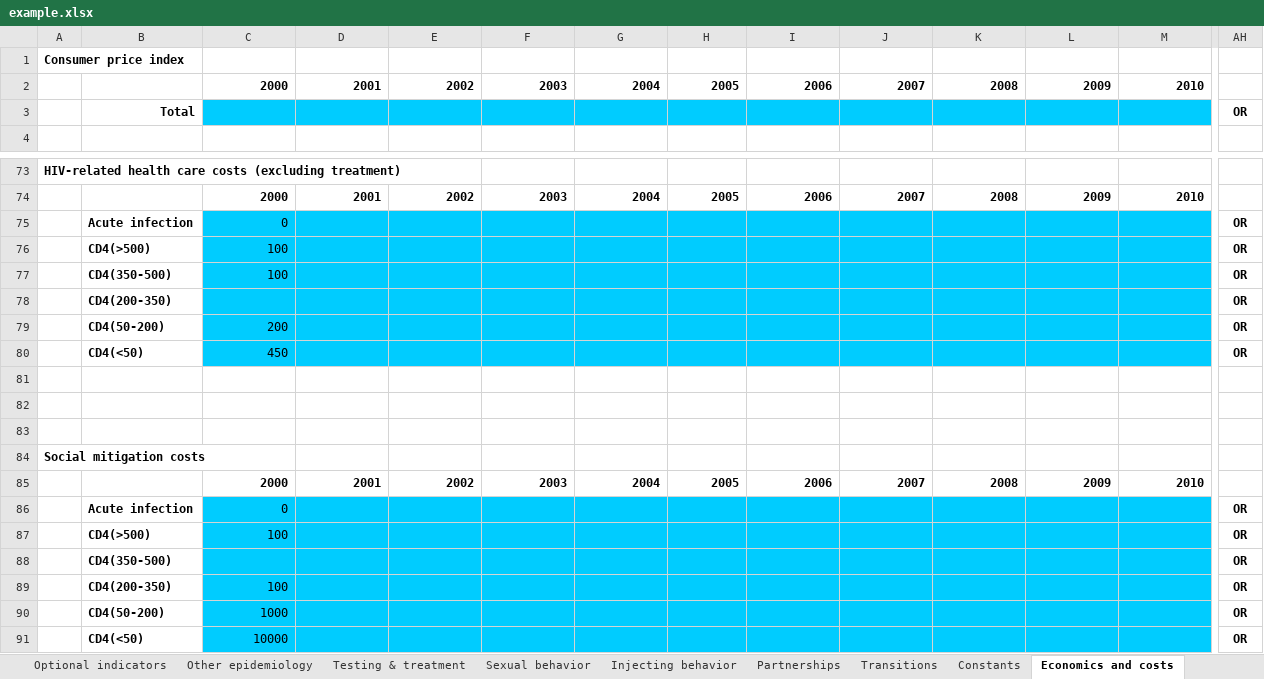
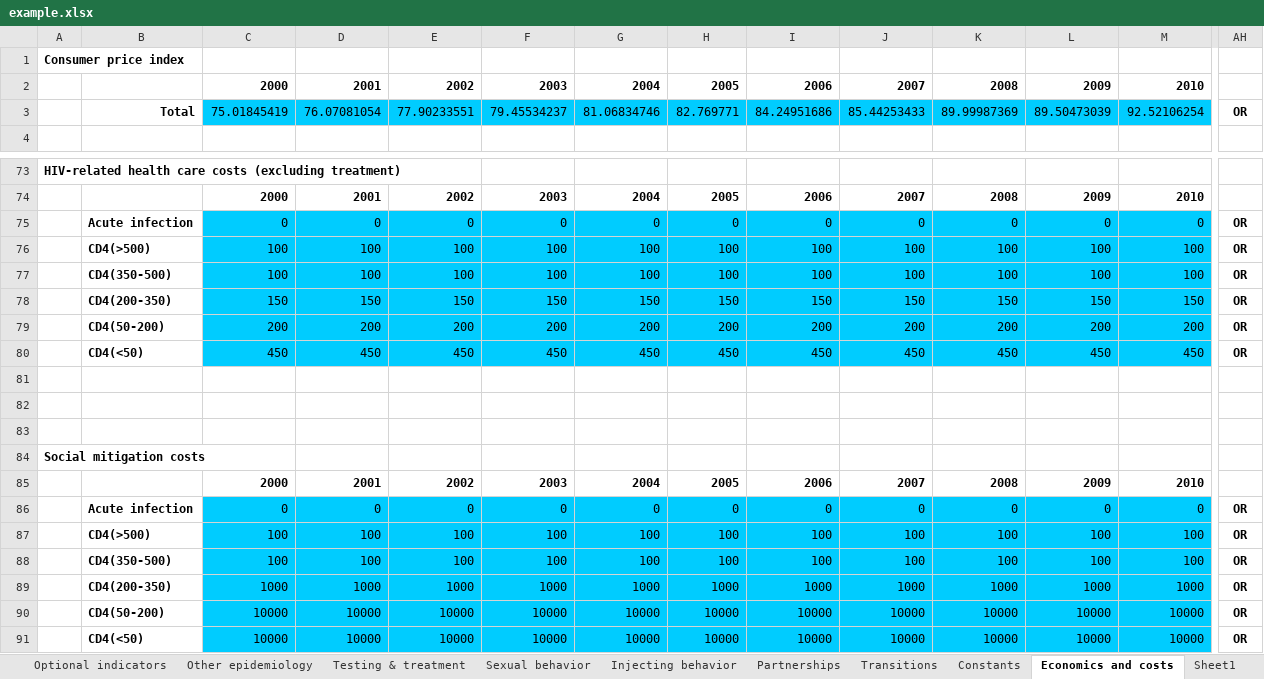
Before and after one commit to optimamodel/optima, an Excel workbook: server/src/static/example.xlsx, sheet Economics and costs, drawn as a sheet; only a part is shown, gaps mark what is left out; values as stored, in another font and other column widths than the file's, no borders; removed rows and columns are numbered as before the commit, all else as after; rows hold the shown columns only; the diff names each change by its address in the sheet, - before the commit and + after, or states it on an @@ line.

```diff
--- a/server/src/static/example.xlsx (sheet Economics and costs)
+++ b/server/src/static/example.xlsx (sheet Economics and costs)
+sheet tab: Sheet1
-row 3:  | Total |  |  |  |  |  |  |  |  |  |  |  | OR
+row 3:  | Total | 75.01845419 | 76.07081054 | 77.90233551 | 79.45534237 | 81.06834746 | 82.769771 | 84.24951686 | 85.44253433 | 89.99987369 | 89.50473039 | 92.52106254 | OR
-row 75:  | Acute infection | 0 |  |  |  |  |  |  |  |  |  |  | OR
-row 76:  | CD4(>500) | 100 |  |  |  |  |  |  |  |  |  |  | OR
-row 77:  | CD4(350-500) | 100 |  |  |  |  |  |  |  |  |  |  | OR
-row 78:  | CD4(200-350) |  |  |  |  |  |  |  |  |  |  |  | OR
-row 79:  | CD4(50-200) | 200 |  |  |  |  |  |  |  |  |  |  | OR
-row 80:  | CD4(<50) | 450 |  |  |  |  |  |  |  |  |  |  | OR
+row 75:  | Acute infection | 0 | 0 | 0 | 0 | 0 | 0 | 0 | 0 | 0 | 0 | 0 | OR
+row 76:  | CD4(>500) | 100 | 100 | 100 | 100 | 100 | 100 | 100 | 100 | 100 | 100 | 100 | OR
+row 77:  | CD4(350-500) | 100 | 100 | 100 | 100 | 100 | 100 | 100 | 100 | 100 | 100 | 100 | OR
+row 78:  | CD4(200-350) | 150 | 150 | 150 | 150 | 150 | 150 | 150 | 150 | 150 | 150 | 150 | OR
+row 79:  | CD4(50-200) | 200 | 200 | 200 | 200 | 200 | 200 | 200 | 200 | 200 | 200 | 200 | OR
+row 80:  | CD4(<50) | 450 | 450 | 450 | 450 | 450 | 450 | 450 | 450 | 450 | 450 | 450 | OR
-row 86:  | Acute infection | 0 |  |  |  |  |  |  |  |  |  |  | OR
-row 87:  | CD4(>500) | 100 |  |  |  |  |  |  |  |  |  |  | OR
-row 88:  | CD4(350-500) |  |  |  |  |  |  |  |  |  |  |  | OR
-row 89:  | CD4(200-350) | 100 |  |  |  |  |  |  |  |  |  |  | OR
-row 90:  | CD4(50-200) | 1000 |  |  |  |  |  |  |  |  |  |  | OR
-row 91:  | CD4(<50) | 10000 |  |  |  |  |  |  |  |  |  |  | OR
+row 86:  | Acute infection | 0 | 0 | 0 | 0 | 0 | 0 | 0 | 0 | 0 | 0 | 0 | OR
+row 87:  | CD4(>500) | 100 | 100 | 100 | 100 | 100 | 100 | 100 | 100 | 100 | 100 | 100 | OR
+row 88:  | CD4(350-500) | 100 | 100 | 100 | 100 | 100 | 100 | 100 | 100 | 100 | 100 | 100 | OR
+row 89:  | CD4(200-350) | 1000 | 1000 | 1000 | 1000 | 1000 | 1000 | 1000 | 1000 | 1000 | 1000 | 1000 | OR
+row 90:  | CD4(50-200) | 10000 | 10000 | 10000 | 10000 | 10000 | 10000 | 10000 | 10000 | 10000 | 10000 | 10000 | OR
+row 91:  | CD4(<50) | 10000 | 10000 | 10000 | 10000 | 10000 | 10000 | 10000 | 10000 | 10000 | 10000 | 10000 | OR
```
Also changed, not shown: sheet Populations & programs.
